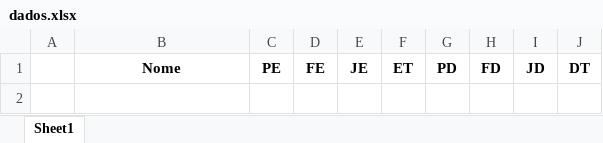
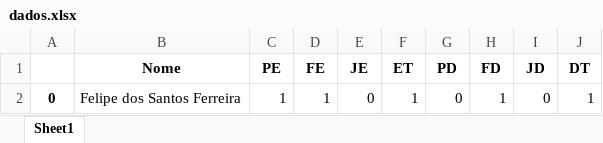
Before and after one commit to Felifelps/CrismaApp, an Excel workbook: dados.xlsx, sheet Sheet1, drawn as a sheet; values as stored, in another font and other column widths than the file's, no borders; the diff names each change by its address in the sheet, - before the commit and + after, or states it on an @@ line.

Commit message:
blueprint_data

```diff
--- a/dados.xlsx (sheet Sheet1)
+++ b/dados.xlsx (sheet Sheet1)
+row 2: 0 | Felipe dos Santos Ferreira | 1 | 1 | 0 | 1 | 0 | 1 | 0 | 1
```
Also changed, not shown: 8 other files.
